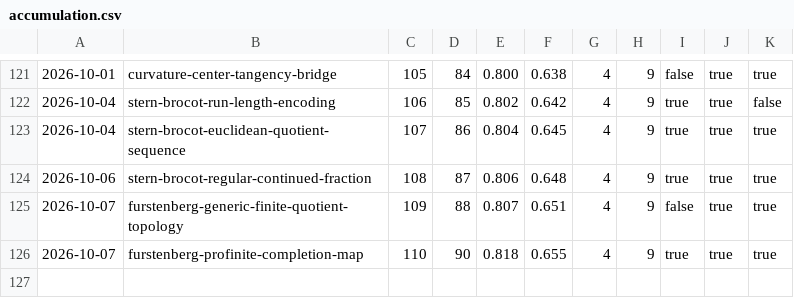
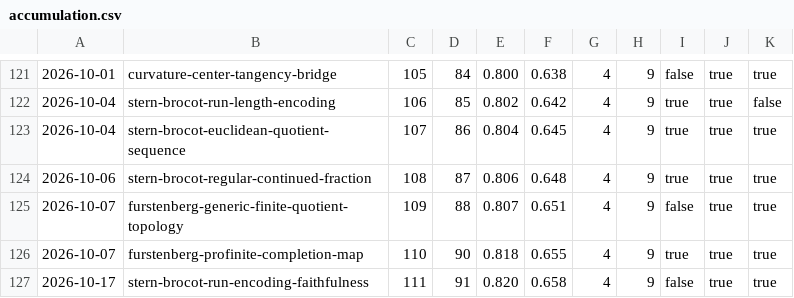
Before and after one commit to carlok/LeanFrontier, a CSV file: experiments/accumulation.csv, drawn as a sheet; only a part is shown, gaps mark what is left out; the diff names each change by its address in the sheet, - before the commit and + after, or states it on an @@ line.

```diff
--- a/experiments/accumulation.csv
+++ b/experiments/accumulation.csv
+row 127: 2026-10-17 | stern-brocot-run-encoding-faithfulness | 111 | 91 | 0.820 | 0.658 | 4 | 9 | false | true | true
```
Also changed, not shown: experiments/launcher-ab.csv, 2 other files.
